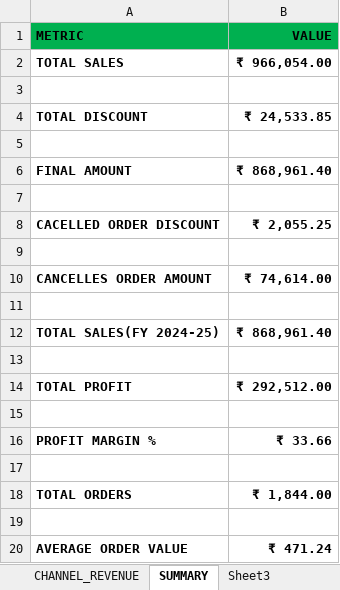
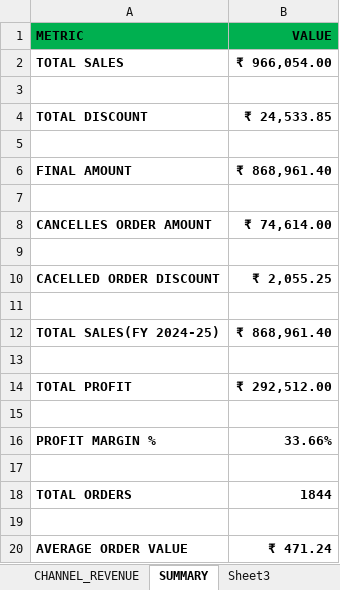
Before and after one commit to KARTHIK-ANALYST3/cloud-kitchen-analytics, an Excel workbook: Cloud_Kitchen_Analysis.xlsx, sheet SUMMARY, drawn as a sheet; values as stored, in another font and other column widths than the file's, no borders; removed rows and columns are numbered as before the commit, all else as after; the diff names each change by its address in the sheet, - before the commit and + after, or states it on an @@ line.

Commit message:
Add files via upload

```diff
--- a/Cloud_Kitchen_Analysis.xlsx (sheet SUMMARY)
+++ b/Cloud_Kitchen_Analysis.xlsx (sheet SUMMARY)
@@ row 10 moved to row 8: CANCELLES ORDER AMOUNT @@
+row 9: (empty)
-row 9: (empty)
-B16 (VALUE): ₹ 33.66
+B16 (VALUE): 33.66%
-B18 (VALUE): ₹ 1,844.00
+B18 (VALUE): 1844
```
